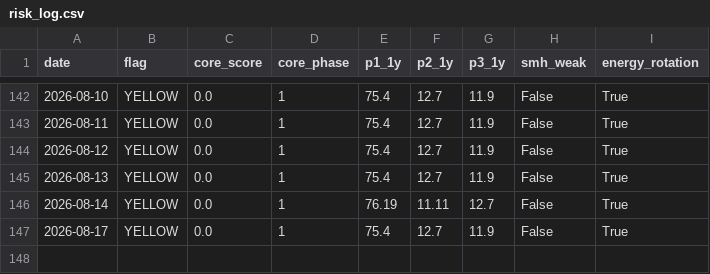
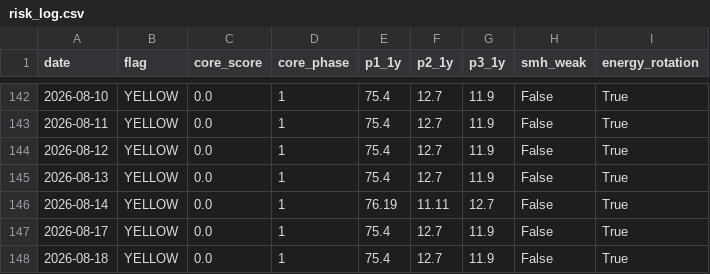
Before and after one commit to calinardeleanu88/macro-risk-monitor-ca, a CSV file: risk_log.csv, drawn as a sheet; only a part is shown, gaps mark what is left out; the diff names each change by its address in the sheet, - before the commit and + after, or states it on an @@ line.

```diff
--- a/risk_log.csv
+++ b/risk_log.csv
+row 148: 2026-08-18 | YELLOW | 0.0 | 1 | 75.4 | 12.7 | 11.9 | False | True
```
Also changed, not shown: 2 other files.
